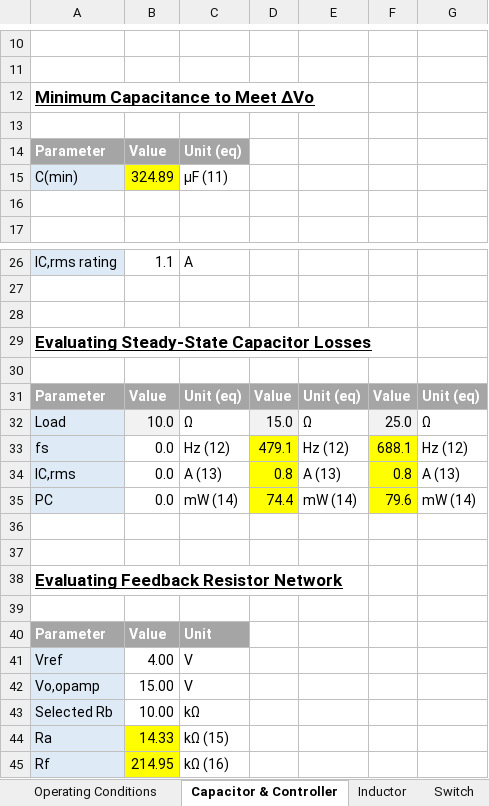
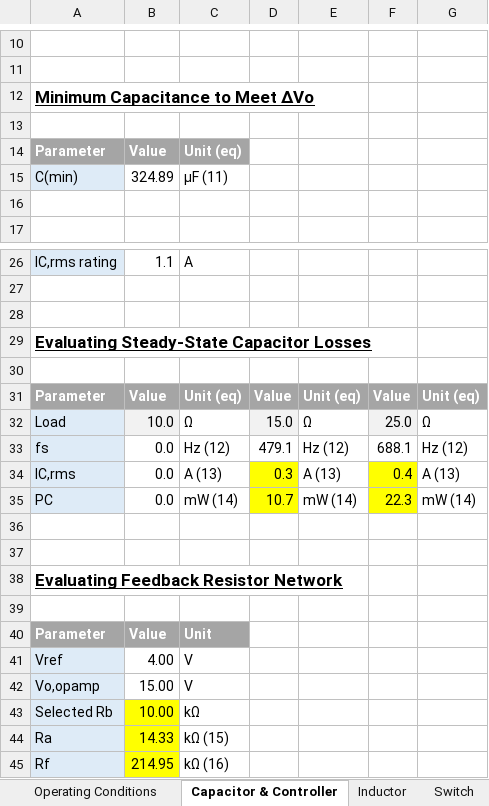
Before and after one commit to vneshikj/Inductive-Drive-RC-Car, an Excel workbook: Implementation/EE734 Design Report Student Package 2024/EE734 Design Report Student Package 2024/IPT/EE734_IPT_Design_Report_24_UPI.xlsx, sheet Capacitor & Controller, drawn as a sheet; only a part is shown, gaps mark what is left out; values as stored, in another font and other column widths than the file's, no borders; the diff names each change by its address in the sheet, - before the commit and + after, or states it on an @@ line.

```diff
--- a/Implementation/EE734 Design Report Student Package 2024/EE734 Design Report Student Package 2024/IPT/EE734_IPT_Design_Report_24_UPI.xlsx (sheet Capacitor & Controller)
+++ b/Implementation/EE734 Design Report Student Package 2024/EE734 Design Report Student Package 2024/IPT/EE734_IPT_Design_Report_24_UPI.xlsx (sheet Capacitor & Controller)
-B15 fill: #FFFF00
+B15 fill: none
-D33 fill: #FFFF00
+D33 fill: none
-F33 fill: #FFFF00
+F33 fill: none
-D34: 0.8
+D34: 0.3
-F34: 0.8
+F34: 0.4
-D35: 74.4
+D35: 10.7
-F35: 79.6
+F35: 22.3
-B43 fill: none
+B43 fill: #FFFF00
```
Also changed, not shown: sheet Switch, sheet Diode, sheet Inductor, sheet Operating Conditions.
